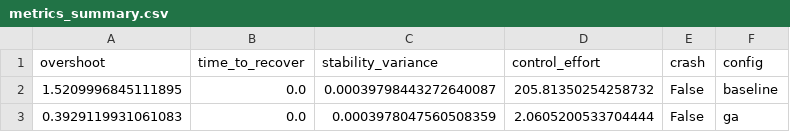
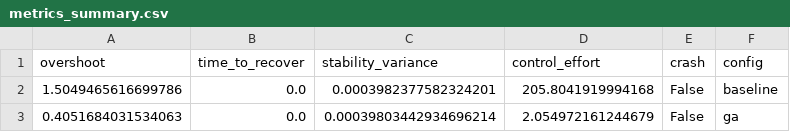
Before and after one commit to JakubGryc31/CA-masters, a CSV file: outputs/metrics_summary.csv, drawn as a sheet.

```diff
--- a/outputs/metrics_summary.csv
+++ b/outputs/metrics_summary.csv
@@ -1,3 +1,3 @@
 overshoot,time_to_recover,stability_variance,control_effort,crash,config
-1.5209996845111895,0.0,0.00039798443272640087,205.81350254258732,False,baseline
-0.3929119931061083,0.0,0.0003978047560508359,2.0605200533704444,False,ga
+1.5049465616699786,0.0,0.0003982377582324201,205.8041919994168,False,baseline
+0.4051684031534063,0.0,0.00039803442934696214,2.054972161244679,False,ga
```
Also changed, not shown: outputs/timeseries_baseline.csv, outputs/timeseries_ga.csv, 14 other files.
